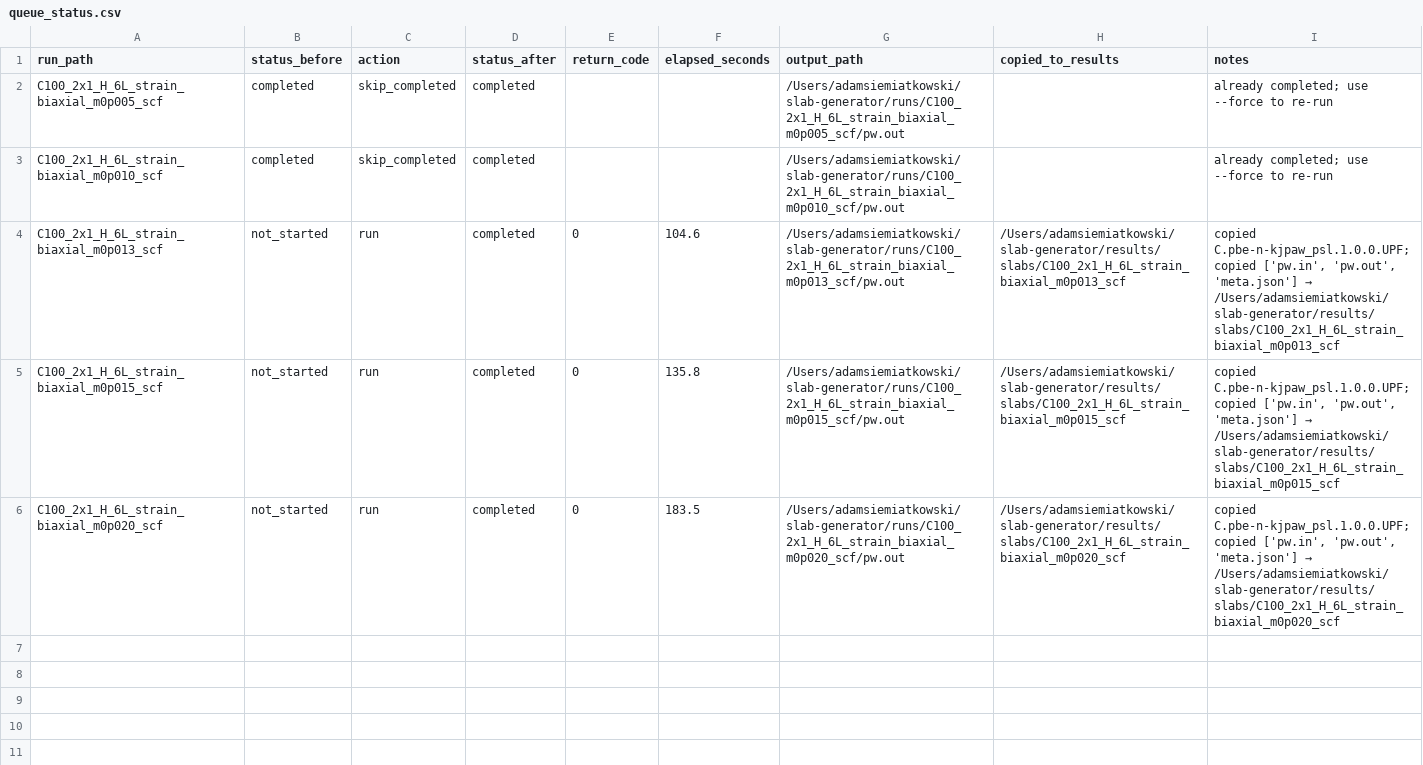
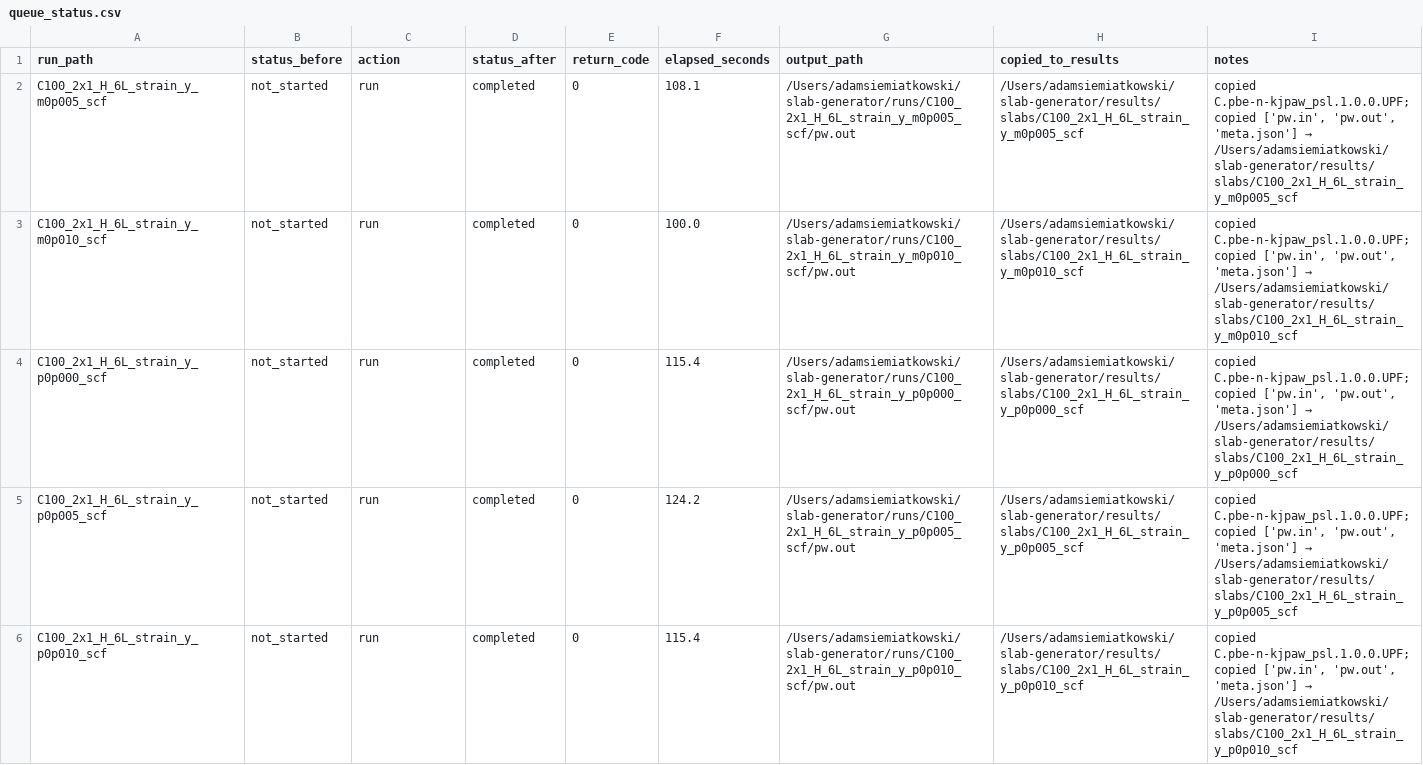
Before and after one commit to JOwenLab/slab-generator, a CSV file: queue_status.csv, drawn as a sheet.

```diff
--- a/queue_status.csv
+++ b/queue_status.csv
@@ -1,6 +1,6 @@
 run_path,status_before,action,status_after,return_code,elapsed_seconds,output_path,copied_to_results,notes
-C100_2x1_H_6L_strain_biaxial_m0p005_scf,completed,skip_completed,completed,,,/Users/adamsiemiatkowski/slab-generator/runs/C100_2x1_H_6L_strain_biaxial_m0p005_scf/pw.out,,already completed; use --force to re-run
-C100_2x1_H_6L_strain_biaxial_m0p010_scf,completed,skip_completed,completed,,,/Users/adamsiemiatkowski/slab-generator/runs/C100_2x1_H_6L_strain_biaxial_m0p010_scf/pw.out,,already completed; use --force to re-run
-C100_2x1_H_6L_strain_biaxial_m0p013_scf,not_started,run,completed,0,104.6,/Users/adamsiemiatkowski/slab-generator/runs/C100_2x1_H_6L_strain_biaxial_m0p013_scf/pw.out,/Users/adamsiemiatkowski/slab-generator/results/slabs/C100_2x1_H_6L_strain_biaxial_m0p013_scf,"copied C.pbe-n-kjpaw_psl.1.0.0.UPF; copied ['pw.in', 'pw.out', 'meta.json'] → /Users/adamsiemiatkowski/slab-generator/results/slabs/C100_2x1_H_6L_strain_biaxial_m0p013_scf"
-C100_2x1_H_6L_strain_biaxial_m0p015_scf,not_started,run,completed,0,135.8,/Users/adamsiemiatkowski/slab-generator/runs/C100_2x1_H_6L_strain_biaxial_m0p015_scf/pw.out,/Users/adamsiemiatkowski/slab-generator/results/slabs/C100_2x1_H_6L_strain_biaxial_m0p015_scf,"copied C.pbe-n-kjpaw_psl.1.0.0.UPF; copied ['pw.in', 'pw.out', 'meta.json'] → /Users/adamsiemiatkowski/slab-generator/results/slabs/C100_2x1_H_6L_strain_biaxial_m0p015_scf"
-C100_2x1_H_6L_strain_biaxial_m0p020_scf,not_started,run,completed,0,183.5,/Users/adamsiemiatkowski/slab-generator/runs/C100_2x1_H_6L_strain_biaxial_m0p020_scf/pw.out,/Users/adamsiemiatkowski/slab-generator/results/slabs/C100_2x1_H_6L_strain_biaxial_m0p020_scf,"copied C.pbe-n-kjpaw_psl.1.0.0.UPF; copied ['pw.in', 'pw.out', 'meta.json'] → /Users/adamsiemiatkowski/slab-generator/results/slabs/C100_2x1_H_6L_strain_biaxial_m0p020_scf"
+C100_2x1_H_6L_strain_y_m0p005_scf,not_started,run,completed,0,108.1,/Users/adamsiemiatkowski/slab-generator/runs/C100_2x1_H_6L_strain_y_m0p005_scf/pw.out,/Users/adamsiemiatkowski/slab-generator/results/slabs/C100_2x1_H_6L_strain_y_m0p005_scf,"copied C.pbe-n-kjpaw_psl.1.0.0.UPF; copied ['pw.in', 'pw.out', 'meta.json'] → /Users/adamsiemiatkowski/slab-generator/results/slabs/C100_2x1_H_6L_strain_y_m0p005_scf"
+C100_2x1_H_6L_strain_y_m0p010_scf,not_started,run,completed,0,100.0,/Users/adamsiemiatkowski/slab-generator/runs/C100_2x1_H_6L_strain_y_m0p010_scf/pw.out,/Users/adamsiemiatkowski/slab-generator/results/slabs/C100_2x1_H_6L_strain_y_m0p010_scf,"copied C.pbe-n-kjpaw_psl.1.0.0.UPF; copied ['pw.in', 'pw.out', 'meta.json'] → /Users/adamsiemiatkowski/slab-generator/results/slabs/C100_2x1_H_6L_strain_y_m0p010_scf"
+C100_2x1_H_6L_strain_y_p0p000_scf,not_started,run,completed,0,115.4,/Users/adamsiemiatkowski/slab-generator/runs/C100_2x1_H_6L_strain_y_p0p000_scf/pw.out,/Users/adamsiemiatkowski/slab-generator/results/slabs/C100_2x1_H_6L_strain_y_p0p000_scf,"copied C.pbe-n-kjpaw_psl.1.0.0.UPF; copied ['pw.in', 'pw.out', 'meta.json'] → /Users/adamsiemiatkowski/slab-generator/results/slabs/C100_2x1_H_6L_strain_y_p0p000_scf"
+C100_2x1_H_6L_strain_y_p0p005_scf,not_started,run,completed,0,124.2,/Users/adamsiemiatkowski/slab-generator/runs/C100_2x1_H_6L_strain_y_p0p005_scf/pw.out,/Users/adamsiemiatkowski/slab-generator/results/slabs/C100_2x1_H_6L_strain_y_p0p005_scf,"copied C.pbe-n-kjpaw_psl.1.0.0.UPF; copied ['pw.in', 'pw.out', 'meta.json'] → /Users/adamsiemiatkowski/slab-generator/results/slabs/C100_2x1_H_6L_strain_y_p0p005_scf"
+C100_2x1_H_6L_strain_y_p0p010_scf,not_started,run,completed,0,115.4,/Users/adamsiemiatkowski/slab-generator/runs/C100_2x1_H_6L_strain_y_p0p010_scf/pw.out,/Users/adamsiemiatkowski/slab-generator/results/slabs/C100_2x1_H_6L_strain_y_p0p010_scf,"copied C.pbe-n-kjpaw_psl.1.0.0.UPF; copied ['pw.in', 'pw.out', 'meta.json'] → /Users/adamsiemiatkowski/slab-generator/results/slabs/C100_2x1_H_6L_strain_y_p0p010_scf"
```
Also changed, not shown: results/nv/nv_strain_summary.csv, results/slabs/slab_strain_fit_summary.csv, 41 other files.
